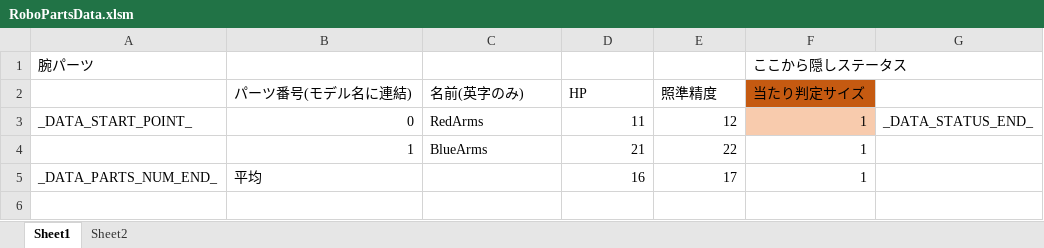
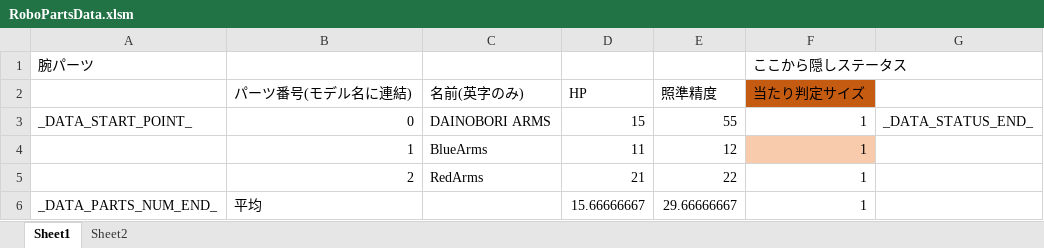
Before and after one commit to Tone2387/ShiningRoadProject, an Excel workbook: ShiningRoadProject/Data/RoboParts/Arms/RoboPartsData.xlsm, sheet Sheet1, drawn as a sheet; values as stored, in another font and other column widths than the file's, no borders; charts and pictures and table styles not drawn; addresses are those after the commit; the diff names each change by its address in the sheet, - before the commit and + after, or states it on an @@ line.

```diff
--- a/ShiningRoadProject/Data/RoboParts/Arms/RoboPartsData.xlsm (sheet Sheet1)
+++ b/ShiningRoadProject/Data/RoboParts/Arms/RoboPartsData.xlsm (sheet Sheet1)
-C3 (名前(英字のみ)): RedArms
+C3 (名前(英字のみ)): DAINOBORI ARMS
-D3 (HP): 11
+D3 (HP): 15
-E3 (照準精度): 12
+E3 (照準精度): 55
-F3 fill: #F8CBAD
+F3 fill: none
-D4 (HP): 21
+D4 (HP): 11
-E4 (照準精度): 22
+E4 (照準精度): 12
-F4 fill: none
+F4 fill: #F8CBAD
+row 5:  | 2 | RedArms | 21 | 22 | 1
-D6 (HP): 16
+D6 (HP): 15.66666667
-E6 (照準精度): 17
+E6 (照準精度): 29.66666667
```
Also changed, not shown: formulas that keep their value, charts or pictures, ShiningRoadProject/Data/RoboParts/Core/RoboPartsData.xlsm, ShiningRoadProject/Data/RoboParts/Head/RoboPartsData.xlsm, 43 other files.
